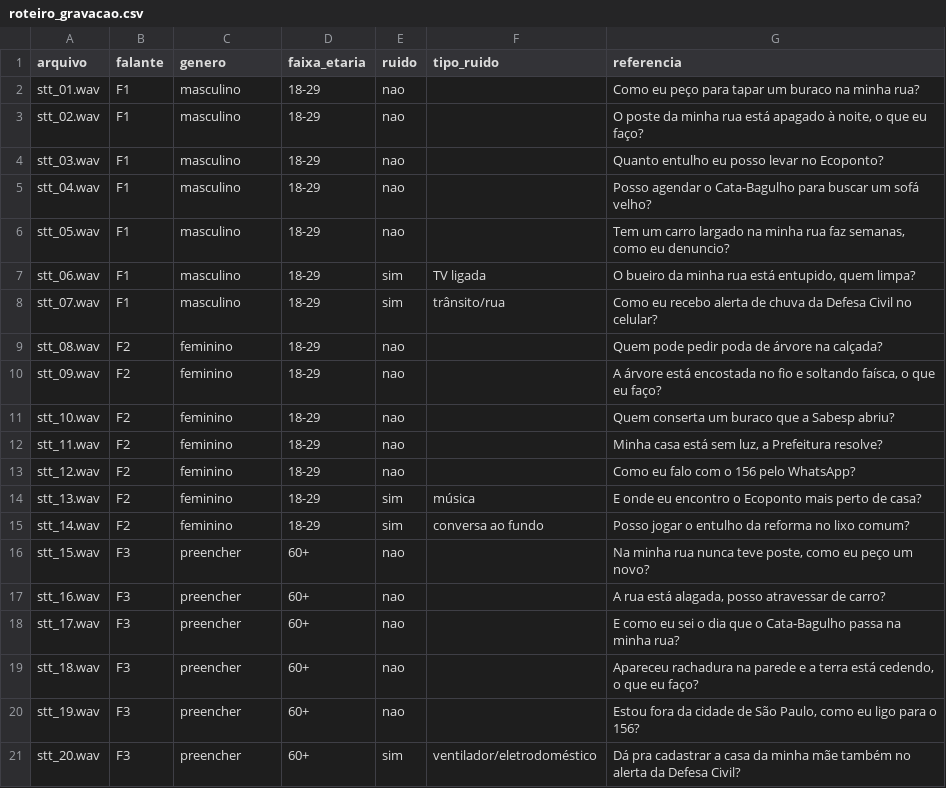
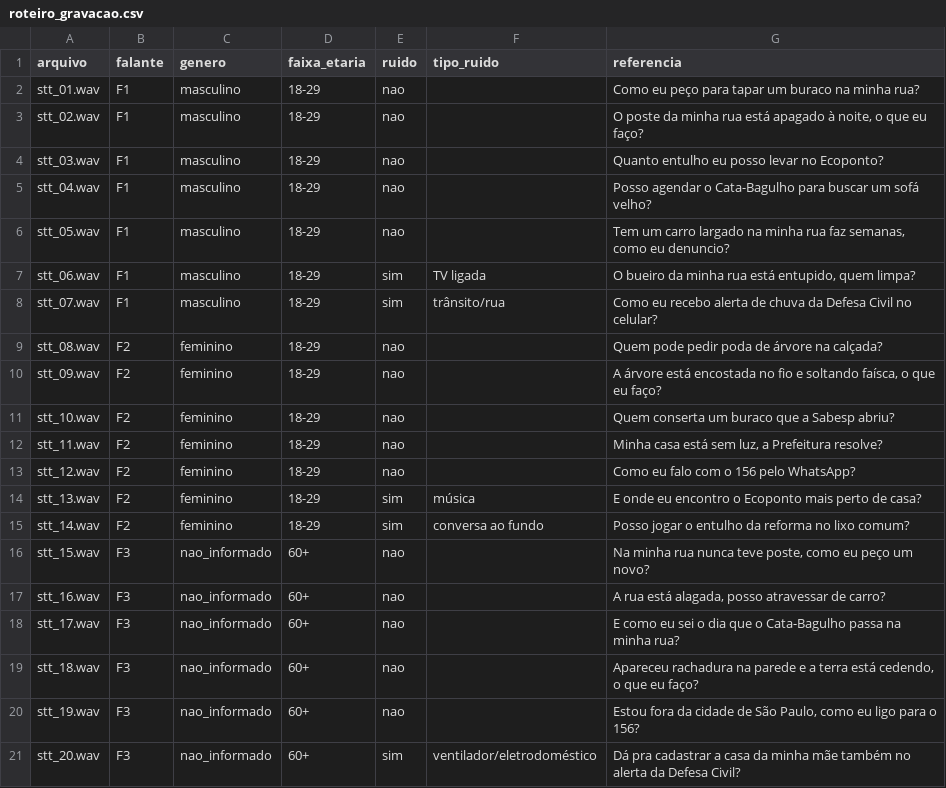
Before and after one commit to gabrielpalmeiraa/gs-pln, a CSV file: material_teste/stt/roteiro_gravacao.csv, drawn as a sheet.

```diff
--- a/material_teste/stt/roteiro_gravacao.csv
+++ b/material_teste/stt/roteiro_gravacao.csv
@@ -15,7 +15,7 @@ stt_13.wav,F2,feminino,18-29,sim,música,E onde eu encontro o Ecoponto mais pert
 stt_14.wav,F2,feminino,18-29,sim,conversa ao fundo,Posso jogar o entulho da reforma no lixo comum?
-stt_15.wav,F3,preencher,60+,nao,,"Na minha rua nunca teve poste, como eu peço um novo?"
-stt_16.wav,F3,preencher,60+,nao,,"A rua está alagada, posso atravessar de carro?"
-stt_17.wav,F3,preencher,60+,nao,,E como eu sei o dia que o Cata-Bagulho passa na minha rua?
-stt_18.wav,F3,preencher,60+,nao,,"Apareceu rachadura na parede e a terra está cedendo, o que eu faço?"
-stt_19.wav,F3,preencher,60+,nao,,"Estou fora da cidade de São Paulo, como eu ligo para o 156?"
-stt_20.wav,F3,preencher,60+,sim,ventilador/eletrodoméstico,Dá pra cadastrar a casa da minha mãe também no alerta da Defesa Civil?
+stt_15.wav,F3,nao_informado,60+,nao,,"Na minha rua nunca teve poste, como eu peço um novo?"
+stt_16.wav,F3,nao_informado,60+,nao,,"A rua está alagada, posso atravessar de carro?"
+stt_17.wav,F3,nao_informado,60+,nao,,E como eu sei o dia que o Cata-Bagulho passa na minha rua?
+stt_18.wav,F3,nao_informado,60+,nao,,"Apareceu rachadura na parede e a terra está cedendo, o que eu faço?"
+stt_19.wav,F3,nao_informado,60+,nao,,"Estou fora da cidade de São Paulo, como eu ligo para o 156?"
+stt_20.wav,F3,nao_informado,60+,sim,ventilador/eletrodoméstico,Dá pra cadastrar a casa da minha mãe também no alerta da Defesa Civil?
```
Also changed, not shown: results/stt_detalhado.csv, results/stt_vies.csv, 4 other files.
